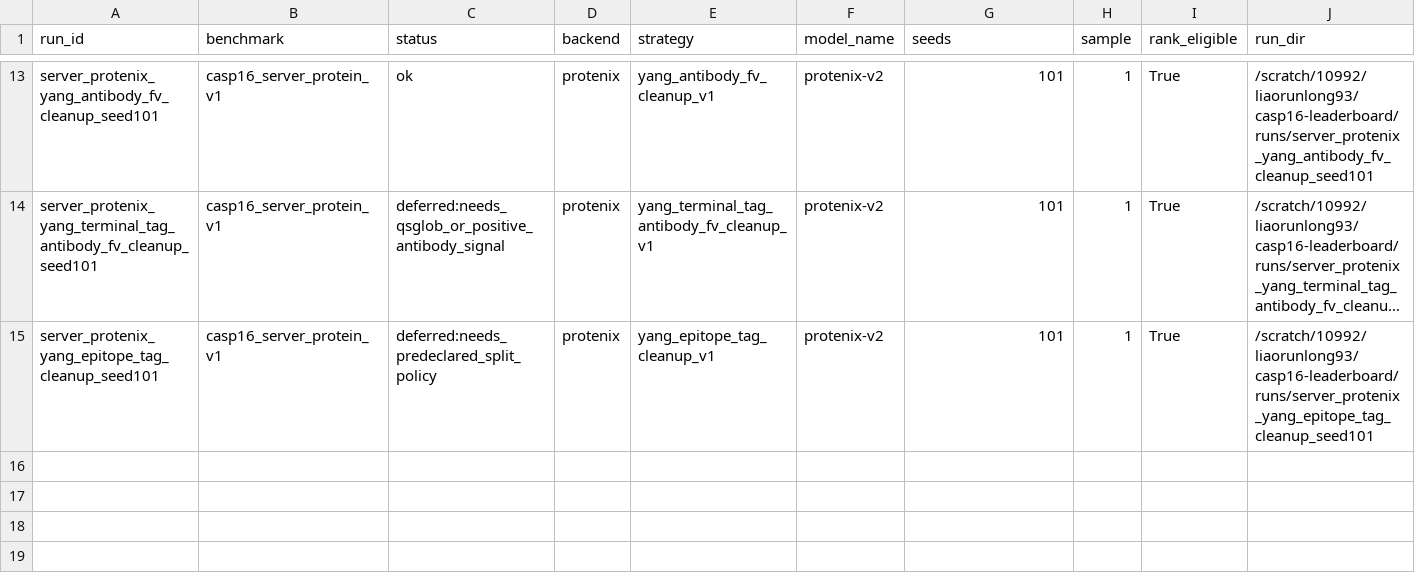
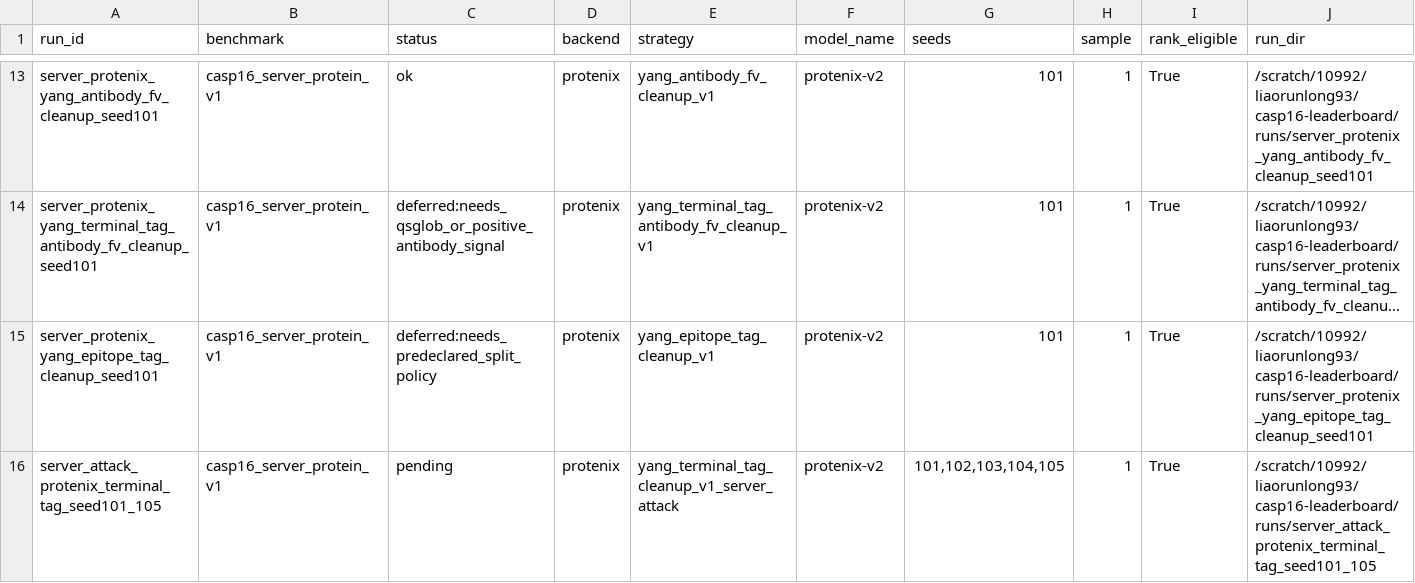
Before and after one commit to CyberDragon93/CASP-16-Autoresearch, a TSV file: runs/manifest.tsv, drawn as a sheet; only a part is shown, gaps mark what is left out; long unchanged cells end in …; the diff names each change by its address in the sheet, - before the commit and + after, or states it on an @@ line.

```diff
--- a/runs/manifest.tsv
+++ b/runs/manifest.tsv
+row 16: server_attack_protenix_terminal_tag_seed101_105 | casp16_server_protein_v1 | pending | protenix | yang_terminal_tag_cleanup_v1_server_attack | protenix-v2 | 101,102,103,104,105 | 1 | True | /scratch/10992/liaorunlong93/casp16-leaderboard/runs/server_attack_protenix_terminal_tag_seed101_105
```
Also changed, not shown: leaderboards/casp16_server_protein_v1/runs.csv, runs/status.tsv, 16 other files.
